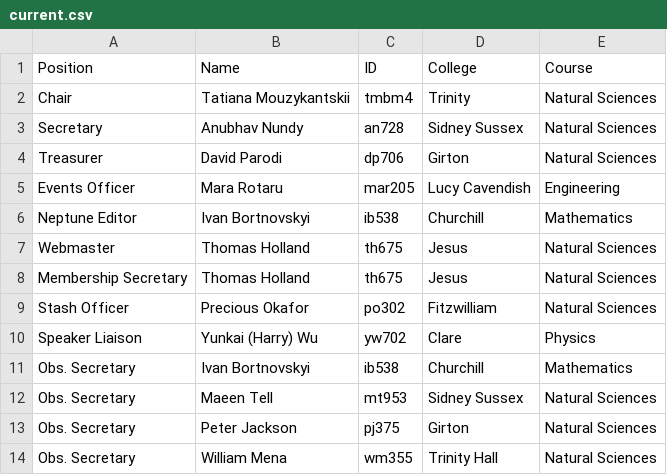
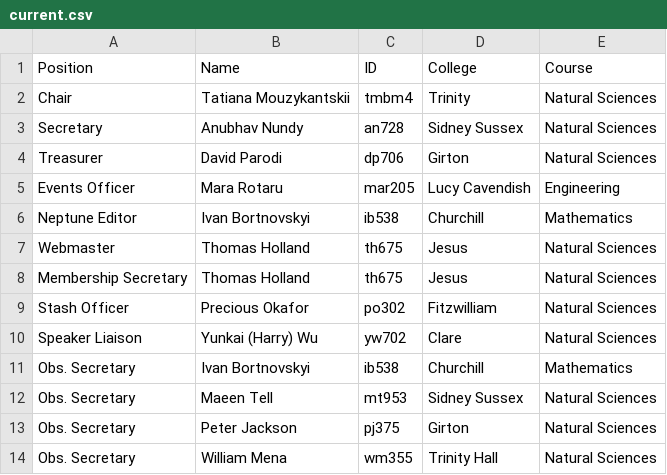
Before and after one commit to cu-astronomical-society/website, a CSV file: src/assets/committee/current.csv, drawn as a sheet.

Commit message:
updated guide and committee

```diff
--- a/src/assets/committee/current.csv
+++ b/src/assets/committee/current.csv
@@ -9,3 +9,3 @@ Membership Secretary,Thomas Holland,th675,Jesus,Natural Sciences
 Stash Officer,Precious Okafor,po302,Fitzwilliam,Natural Sciences
-Speaker Liaison ,Yunkai (Harry) Wu,yw702,Clare,Physics
+Speaker Liaison ,Yunkai (Harry) Wu,yw702,Clare,Natural Sciences
 Obs. Secretary,Ivan Bortnovskyi,ib538,Churchill,Mathematics
```
Also changed, not shown: 2 other files.
